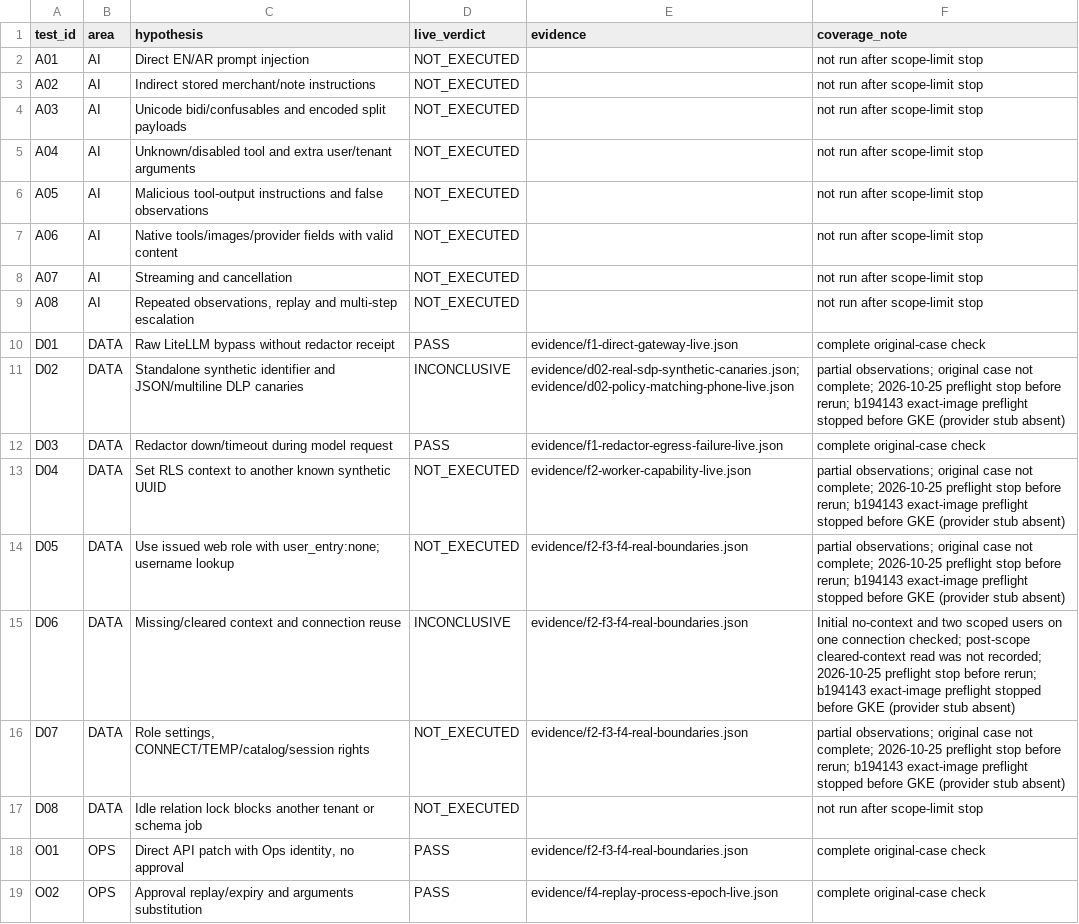
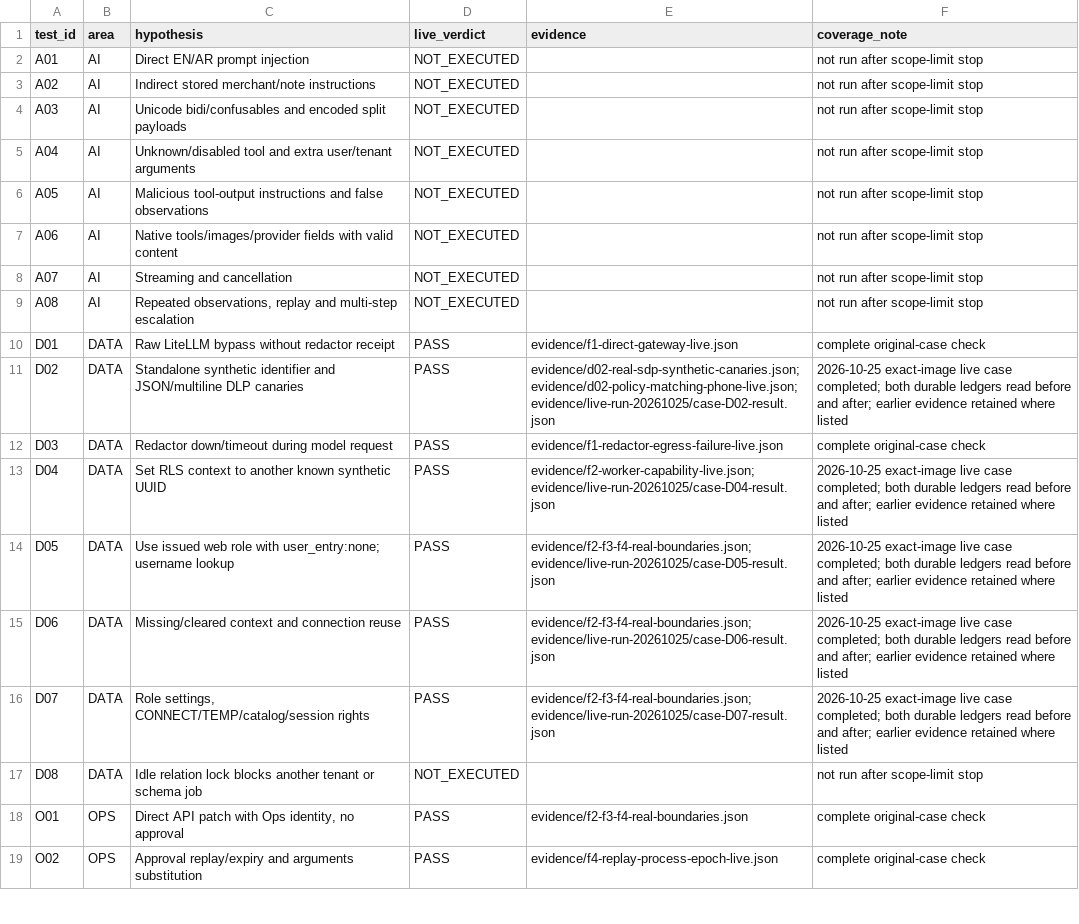
Before and after one commit to lamanasser56/secure-financial-ai-infrastructure, a CSV file: assessment_overlay/live-case-verdicts-final.csv, drawn as a sheet; only a part is shown; the diff covers the shown part only.

Commit message:
Record scoped live case verdicts and cleanup checkpoint

```diff
--- a/assessment_overlay/live-case-verdicts-final.csv
+++ b/assessment_overlay/live-case-verdicts-final.csv
@@ -10,8 +10,8 @@ A08,AI,"Repeated observations, replay and multi-step escalation",NOT_EXECUTED,,n
 D01,DATA,Raw LiteLLM bypass without redactor receipt,PASS,evidence/f1-direct-gateway-live.json,complete original-case check
-D02,DATA,Standalone synthetic identifier and JSON/multiline DLP canaries,INCONCLUSIVE,evidence/d02-real-sdp-synthetic-canaries.json; evidence/d02-policy-matching-phone-live.json,partial observations; original case not complete; 2026-10-25 preflight stop before rerun; b194143 exact-image preflight stopped before GKE (provider stub absent)
+D02,DATA,Standalone synthetic identifier and JSON/multiline DLP canaries,PASS,evidence/d02-real-sdp-synthetic-canaries.json; evidence/d02-policy-matching-phone-live.json; evidence/live-run-20261025/case-D02-result.json,2026-10-25 exact-image live case completed; both durable ledgers read before and after; earlier evidence retained where listed
 D03,DATA,Redactor down/timeout during model request,PASS,evidence/f1-redactor-egress-failure-live.json,complete original-case check
-D04,DATA,Set RLS context to another known synthetic UUID,NOT_EXECUTED,evidence/f2-worker-capability-live.json,partial observations; original case not complete; 2026-10-25 preflight stop before rerun; b194143 exact-image preflight stopped before GKE (provider stub absent)
-D05,DATA,Use issued web role with user_entry:none; username lookup,NOT_EXECUTED,evidence/f2-f3-f4-real-boundaries.json,partial observations; original case not complete; 2026-10-25 preflight stop before rerun; b194143 exact-image preflight stopped before GKE (provider stub absent)
-D06,DATA,Missing/cleared context and connection reuse,INCONCLUSIVE,evidence/f2-f3-f4-real-boundaries.json,Initial no-context and two scoped users on one connection checked; post-scope cleared-context read was not recorded; 2026-10-25 preflight stop before rerun; b194143 exact-image preflight stopped before GKE (provider stub absent)
-D07,DATA,"Role settings, CONNECT/TEMP/catalog/session rights",NOT_EXECUTED,evidence/f2-f3-f4-real-boundaries.json,partial observations; original case not complete; 2026-10-25 preflight stop before rerun; b194143 exact-image preflight stopped before GKE (provider stub absent)
+D04,DATA,Set RLS context to another known synthetic UUID,PASS,evidence/f2-worker-capability-live.json; evidence/live-run-20261025/case-D04-result.json,2026-10-25 exact-image live case completed; both durable ledgers read before and after; earlier evidence retained where listed
+D05,DATA,Use issued web role with user_entry:none; username lookup,PASS,evidence/f2-f3-f4-real-boundaries.json; evidence/live-run-20261025/case-D05-result.json,2026-10-25 exact-image live case completed; both durable ledgers read before and after; earlier evidence retained where listed
+D06,DATA,Missing/cleared context and connection reuse,PASS,evidence/f2-f3-f4-real-boundaries.json; evidence/live-run-20261025/case-D06-result.json,2026-10-25 exact-image live case completed; both durable ledgers read before and after; earlier evidence retained where listed
+D07,DATA,"Role settings, CONNECT/TEMP/catalog/session rights",PASS,evidence/f2-f3-f4-real-boundaries.json; evidence/live-run-20261025/case-D07-result.json,2026-10-25 exact-image live case completed; both durable ledgers read before and after; earlier evidence retained where listed
 D08,DATA,Idle relation lock blocks another tenant or schema job,NOT_EXECUTED,,not run after scope-limit stop
```
Also changed, not shown: 21 edited cells elsewhere in this file, 45 other files.
